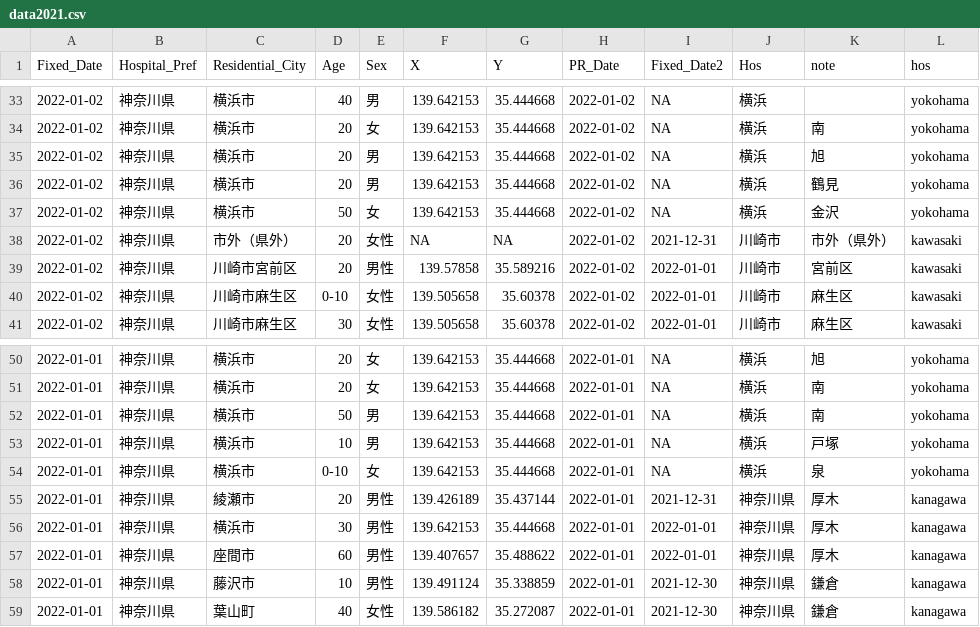
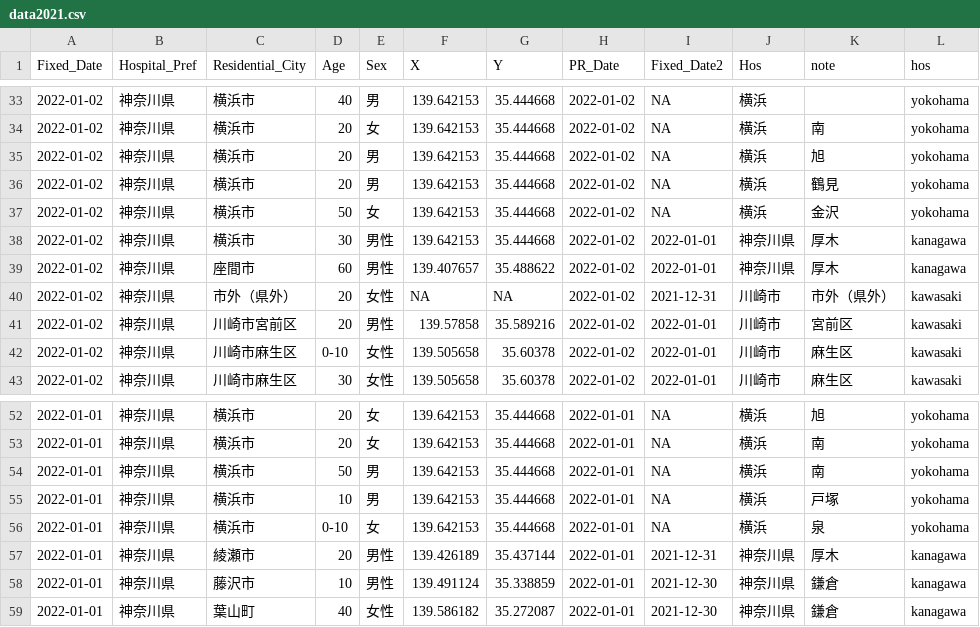
Before and after one commit to tanamym/covid19_colopressmap_isehara, a CSV file: data2021.csv, drawn as a sheet; only a part is shown, gaps mark what is left out.

Commit message:
Add files via upload

```diff
--- a/data2021.csv
+++ b/data2021.csv
@@ -37,2 +37,4 @@
 2022-01-02,"神奈川県","横浜市","50","女",139.642153,35.444668,2022-01-02,NA,"横浜","金沢","yokohama"
+2022-01-02,"神奈川県","横浜市","30","男性",139.642153,35.444668,2022-01-02,2022-01-01,"神奈川県","厚木","kanagawa"
+2022-01-02,"神奈川県","座間市","60","男性",139.407657,35.488622,2022-01-02,2022-01-01,"神奈川県","厚木","kanagawa"
 2022-01-02,"神奈川県","市外（県外）","20","女性",NA,NA,2022-01-02,2021-12-31,"川崎市","市外（県外）","kawasaki"
@@ -55,4 +57,2 @@
 2022-01-01,"神奈川県","綾瀬市","20","男性",139.426189,35.437144,2022-01-01,2021-12-31,"神奈川県","厚木","kanagawa"
-2022-01-01,"神奈川県","横浜市","30","男性",139.642153,35.444668,2022-01-01,2022-01-01,"神奈川県","厚木","kanagawa"
-2022-01-01,"神奈川県","座間市","60","男性",139.407657,35.488622,2022-01-01,2022-01-01,"神奈川県","厚木","kanagawa"
 2022-01-01,"神奈川県","藤沢市","10","男性",139.491124,35.338859,2022-01-01,2021-12-30,"神奈川県","鎌倉","kanagawa"
```
